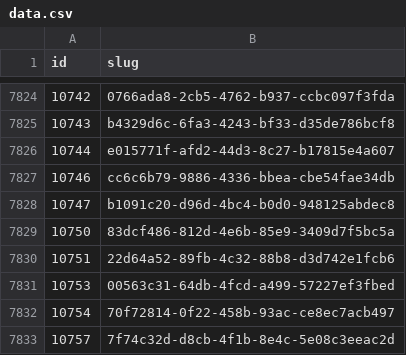
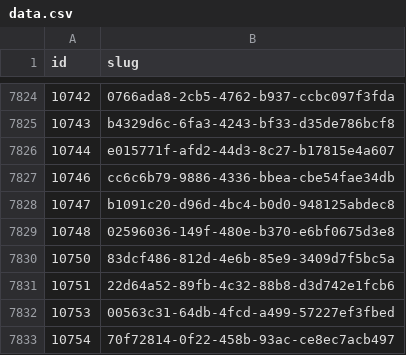
Before and after one commit to miffycs/azuki-elementals-image-fetch, a CSV file: data.csv, drawn as a sheet; only a part is shown, gaps mark what is left out; the shorter side is filled out with more unchanged rows; the diff names each change by its address in the sheet, - before the commit and + after, or states it on an @@ line.

```diff
--- a/data.csv
+++ b/data.csv
+row 7829: 10748 | 02596036-149f-480e-b370-e6bf0675d3e8
```
Also changed, not shown: 2 other files.
